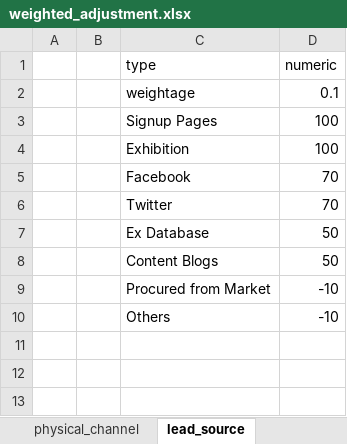
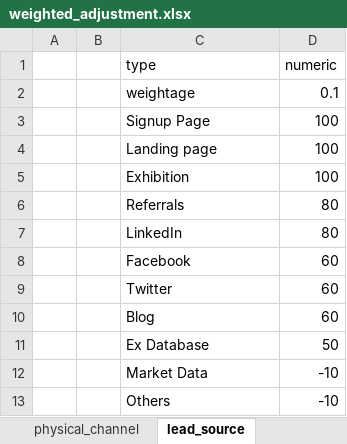
Before and after one commit to azfarjef/lead-scoring, an Excel workbook: compile/data/weighted_adjustment.xlsx, sheet lead_source, drawn as a sheet; values as stored, in another font and other column widths than the file's, no borders; removed rows and columns are numbered as before the commit, all else as after; the diff names each change by its address in the sheet, - before the commit and + after, or states it on an @@ line.

```diff
--- a/compile/data/weighted_adjustment.xlsx (sheet lead_source)
+++ b/compile/data/weighted_adjustment.xlsx (sheet lead_source)
-C3 (type): Signup Pages
+C3 (type): Signup Page
+row 4:  |  | Landing page | 100
+row 6:  |  | Referrals | 80
+row 7:  |  | LinkedIn | 80
-D8:D9 (numeric): 70
+D8:D9 (numeric): 60
+row 10:  |  | Blog | 60
-row 8:  |  | Content Blogs | 50
-C12 (type): Procured from Market
+C12 (type): Market Data
```
Also changed, not shown: sheet scoring adjustment, sheet industry, sheet designation, sheet physical_channel, sheet negative_score, formulas that keep their value.
